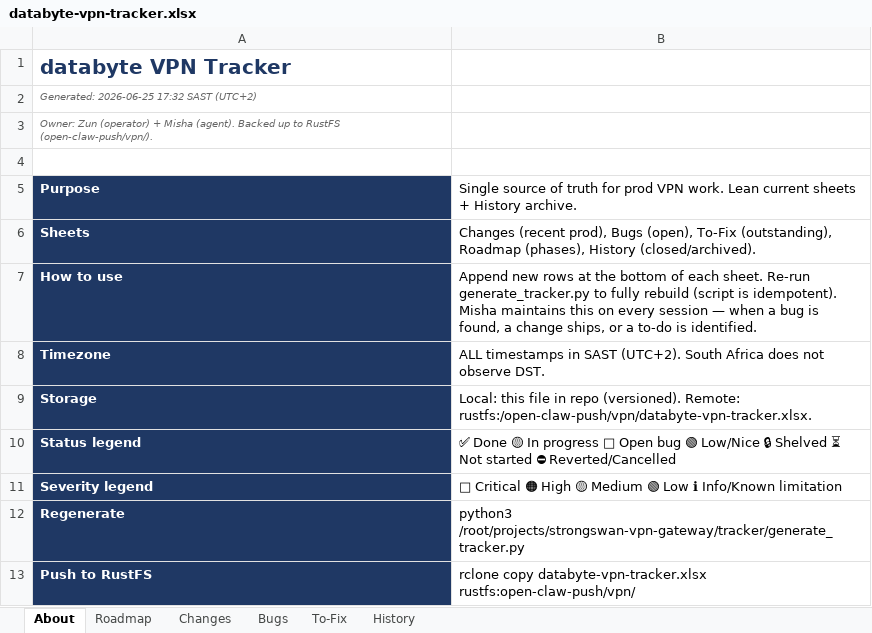
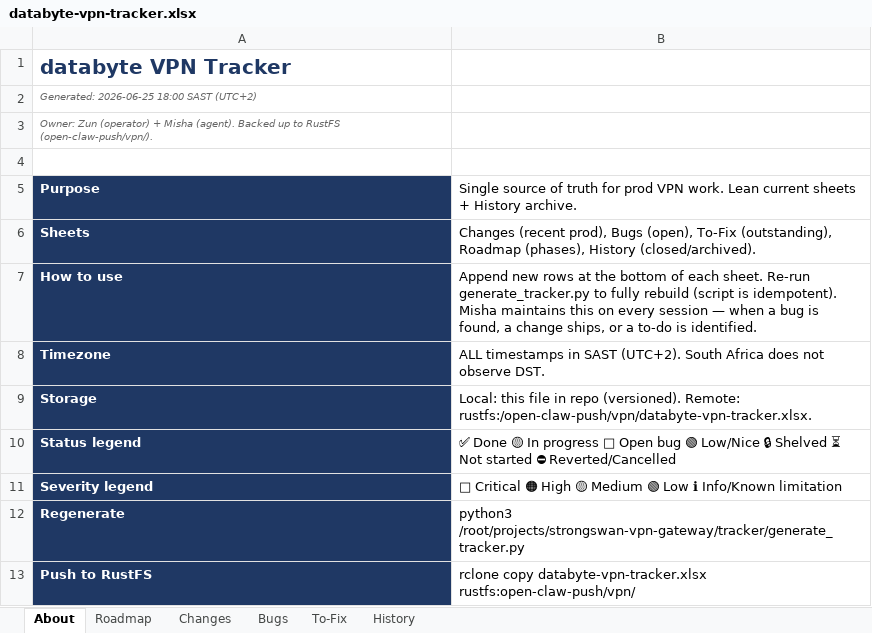
Before and after one commit to Dippie-WP/databyte-Ikev2, an Excel workbook: tracker/databyte-vpn-tracker.xlsx, sheet About, drawn as a sheet; values as stored, in another font and other column widths than the file's, no borders; the diff names each change by its address in the sheet, - before the commit and + after, or states it on an @@ line.

```diff
--- a/tracker/databyte-vpn-tracker.xlsx (sheet About)
+++ b/tracker/databyte-vpn-tracker.xlsx (sheet About)
-A2: Generated: 2026-06-25 17:32 SAST (UTC+2)
+A2: Generated: 2026-06-25 18:00 SAST (UTC+2)
```
Also changed, not shown: sheet Changes, 1 other file.
